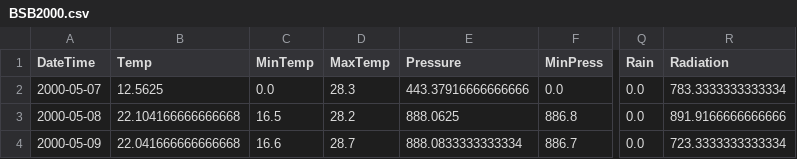
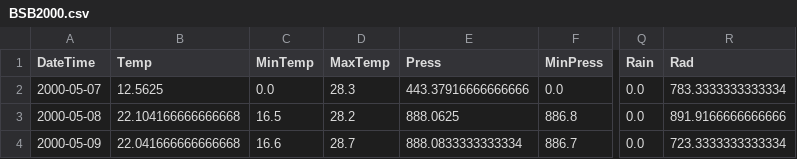
Before and after one commit to kauefs/climate, a CSV file: datasets/BSB/BSB2000.csv, drawn as a sheet; only a part is shown, gaps mark what is left out; the diff names each change by its address in the sheet, - before the commit and + after, or states it on an @@ line.

Commit message:
Add files via upload

```diff
--- a/datasets/BSB/BSB2000.csv
+++ b/datasets/BSB/BSB2000.csv
-E1: Pressure
+E1: Press
-R1: Radiation
+R1: Rad
```
